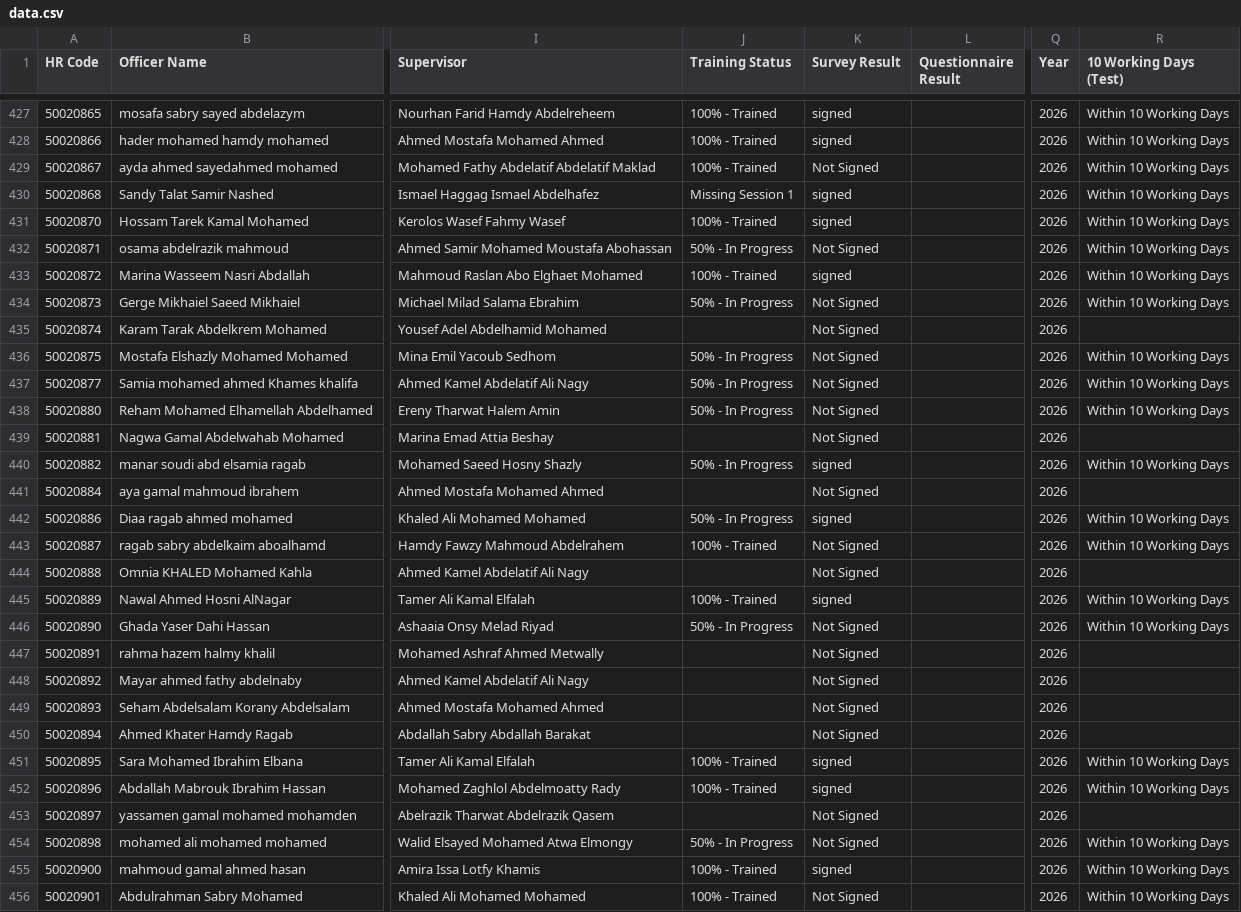
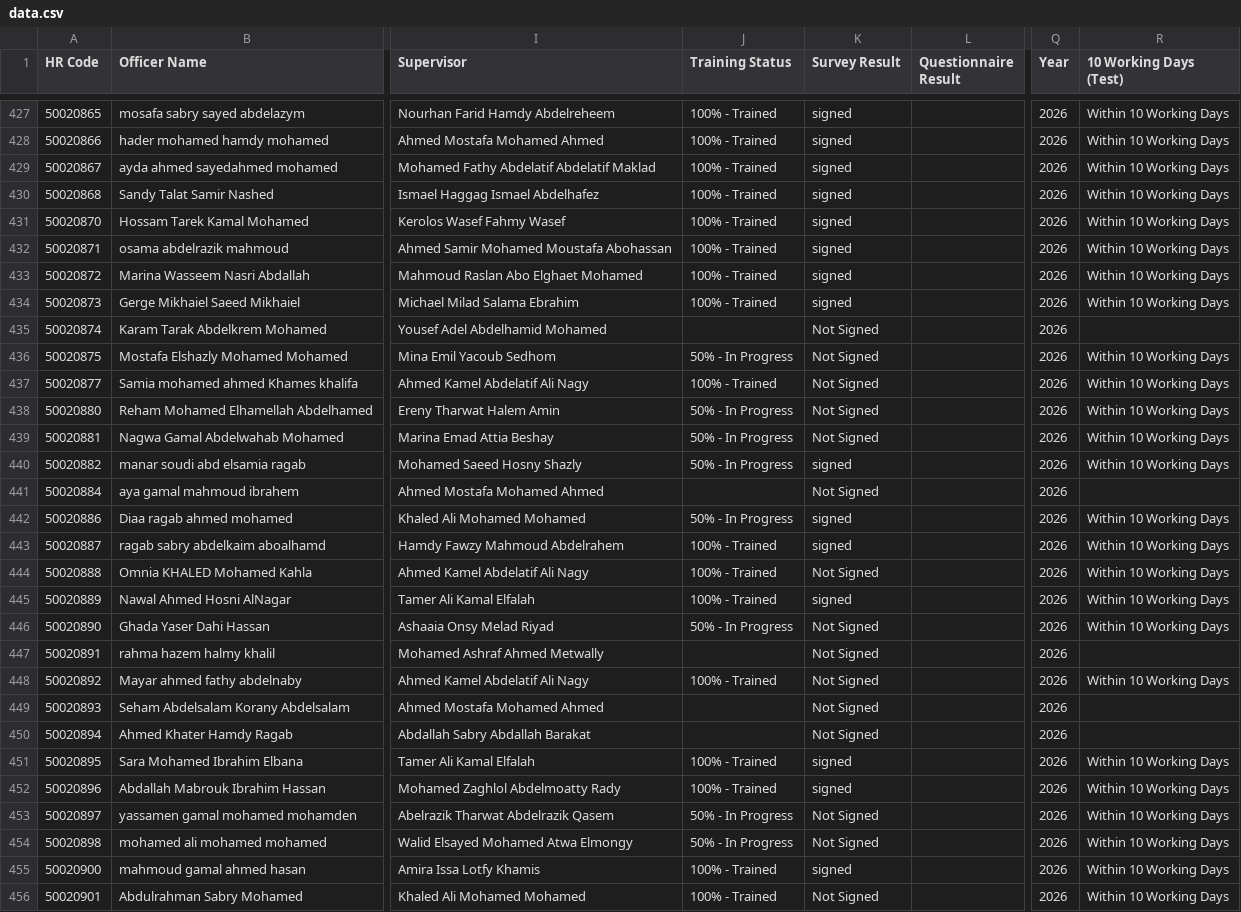
Before and after one commit to radwansalem2030/Halan_Onboarding_Report, a CSV file: data.csv, drawn as a sheet; only a part is shown, gaps mark what is left out; the diff covers the shown part only; the diff names each change by its address in the sheet, - before the commit and + after, or states it on an @@ line.

Commit message:
Add files via upload

```diff
--- a/data.csv
+++ b/data.csv
-K429 (Survey Result): Not Signed
+K429 (Survey Result): signed
-J430 (Training Status): Missing Session 1
+J430 (Training Status): 100% - Trained
-J432 (Training Status): 50% - In Progress
+J432 (Training Status): 100% - Trained
-K432 (Survey Result): Not Signed
+K432 (Survey Result): signed
-J434 (Training Status): 50% - In Progress
+J434 (Training Status): 100% - Trained
-K434 (Survey Result): Not Signed
+K434 (Survey Result): signed
-J437 (Training Status): 50% - In Progress
+J437 (Training Status): 100% - Trained
-J439 (Training Status): (empty)
+J439 (Training Status): 50% - In Progress
-R439 (10 Working Days (Test)): (empty)
+R439 (10 Working Days (Test)): Within 10 Working Days
-K443 (Survey Result): Not Signed
+K443 (Survey Result): signed
-J444 (Training Status): (empty)
+J444 (Training Status): 100% - Trained
-R444 (10 Working Days (Test)): (empty)
+R444 (10 Working Days (Test)): Within 10 Working Days
-J448 (Training Status): (empty)
+J448 (Training Status): 100% - Trained
-R448 (10 Working Days (Test)): (empty)
+R448 (10 Working Days (Test)): Within 10 Working Days
-J453 (Training Status): (empty)
+J453 (Training Status): 50% - In Progress
-R453 (10 Working Days (Test)): (empty)
+R453 (10 Working Days (Test)): Within 10 Working Days
```
Also changed, not shown: 108 edited cells elsewhere in this file.
